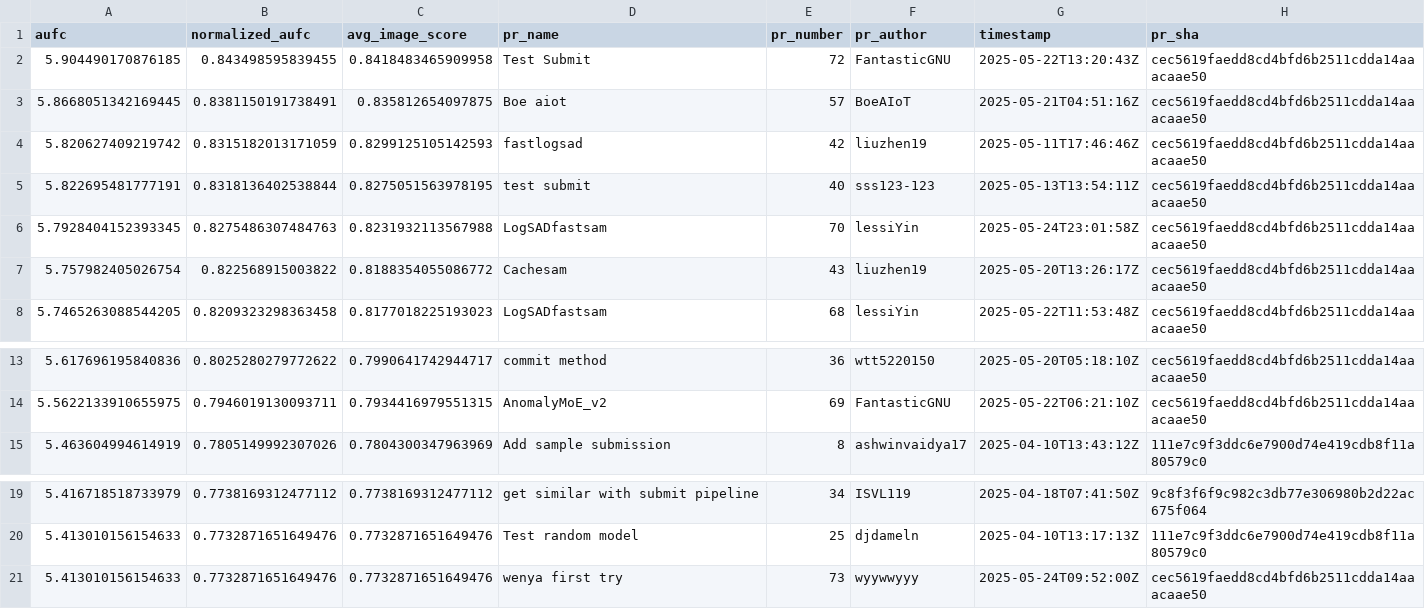
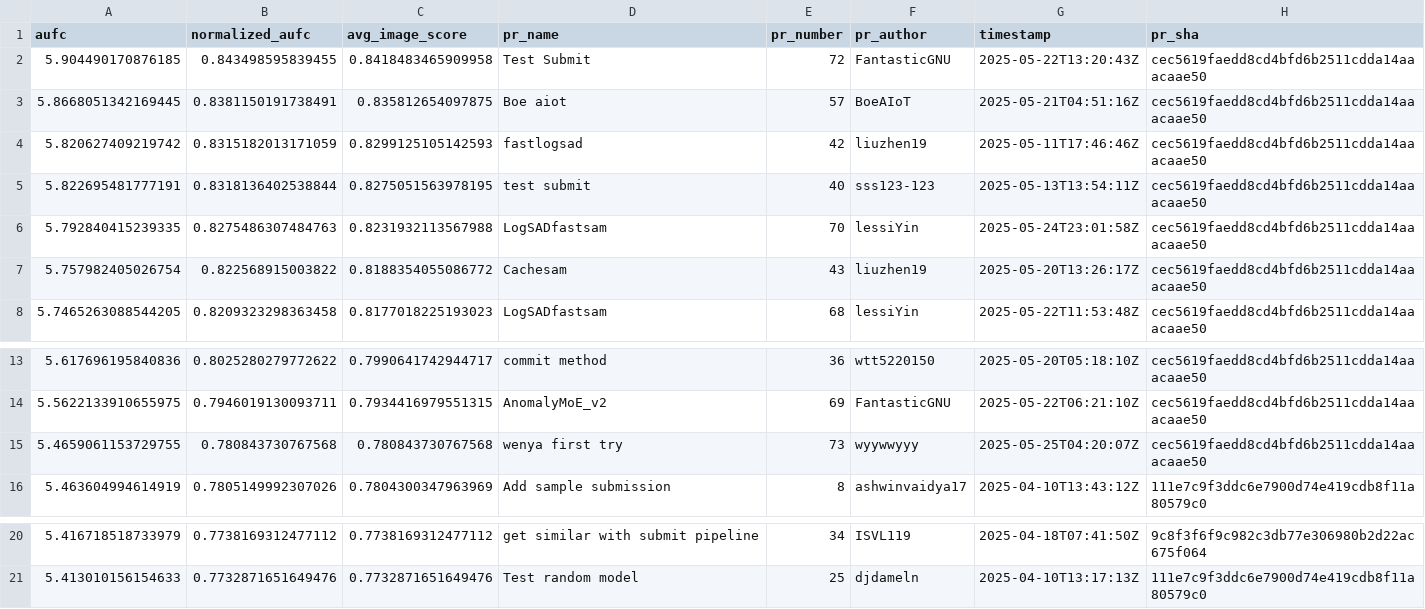
Before and after one commit to cvpr-vand/challenge, a CSV file: results.csv, drawn as a sheet; only a part is shown, gaps mark what is left out.

```diff
--- a/results.csv
+++ b/results.csv
@@ -5,3 +5,3 @@ aufc,normalized_aufc,avg_image_score,pr_name,pr_number,pr_author,timestamp,pr_sh
 5.822695481777191,0.8318136402538844,0.8275051563978195,test submit,40,sss123-123,2025-05-13T13:54:11Z,cec5619faedd8cd4bfd6b2511cdda14aaacaae50
-5.7928404152393345,0.8275486307484763,0.8231932113567988,LogSADfastsam,70,lessiYin,2025-05-24T23:01:58Z,cec5619faedd8cd4bfd6b2511cdda14aaacaae50
+5.792840415239335,0.8275486307484763,0.8231932113567988,LogSADfastsam,70,lessiYin,2025-05-24T23:01:58Z,cec5619faedd8cd4bfd6b2511cdda14aaacaae50
 5.757982405026754,0.822568915003822,0.8188354055086772,Cachesam,43,liuzhen19,2025-05-20T13:26:17Z,cec5619faedd8cd4bfd6b2511cdda14aaacaae50
@@ -14,2 +14,3 @@ aufc,normalized_aufc,avg_image_score,pr_name,pr_number,pr_author,timestamp,pr_sh
 5.5622133910655975,0.7946019130093711,0.7934416979551315,AnomalyMoE_v2,69,FantasticGNU,2025-05-22T06:21:10Z,cec5619faedd8cd4bfd6b2511cdda14aaacaae50
+5.4659061153729755,0.780843730767568,0.780843730767568,wenya first try,73,wyywwyyy,2025-05-25T04:20:07Z,cec5619faedd8cd4bfd6b2511cdda14aaacaae50
 5.463604994614919,0.7805149992307026,0.7804300347963969,Add sample submission,8,ashwinvaidya17,2025-04-10T13:43:12Z,111e7c9f3ddc6e7900d74e419cdb8f11a80579c0
@@ -20,2 +21 @@ aufc,normalized_aufc,avg_image_score,pr_name,pr_number,pr_author,timestamp,pr_sh
 5.413010156154633,0.7732871651649476,0.7732871651649476,Test random model,25,djdameln,2025-04-10T13:17:13Z,111e7c9f3ddc6e7900d74e419cdb8f11a80579c0
-5.413010156154633,0.7732871651649476,0.7732871651649476,wenya first try,73,wyywwyyy,2025-05-24T09:52:00Z,cec5619faedd8cd4bfd6b2511cdda14aaacaae50
```
